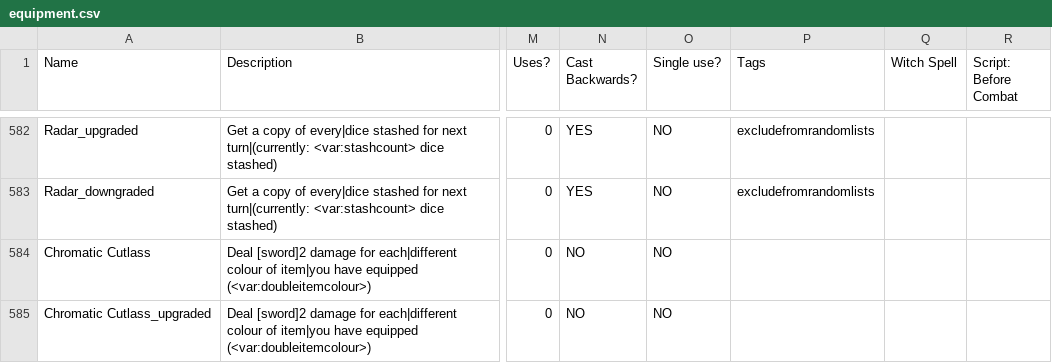
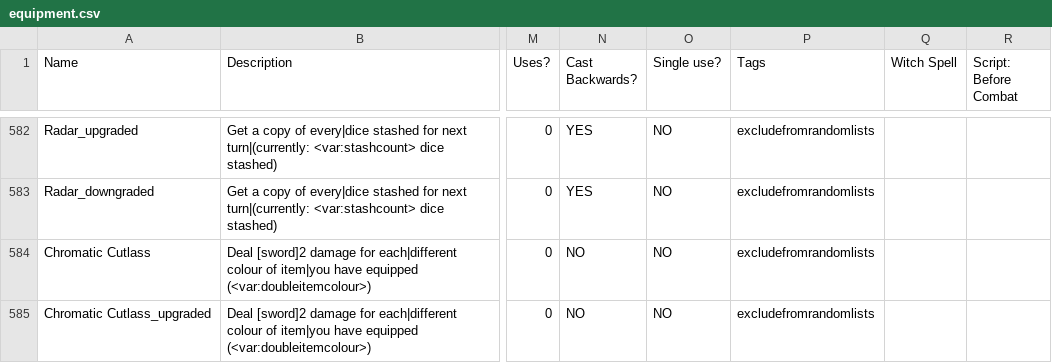
Before and after one commit to JuniorUdale/MoreFluff, a CSV file: _append/data/text/equipment.csv, drawn as a sheet; only a part is shown, gaps mark what is left out; the diff covers the shown part only; the diff names each change by its address in the sheet, - before the commit and + after, or states it on an @@ line.

```diff
--- a/_append/data/text/equipment.csv
+++ b/_append/data/text/equipment.csv
-P584:P585 (Tags): (empty)
+P584:P585 (Tags): excludefromrandomlists
```
Also changed, not shown: 20 edited cells elsewhere in this file, _append/data/text/statuseffects.csv, 2 other files.
